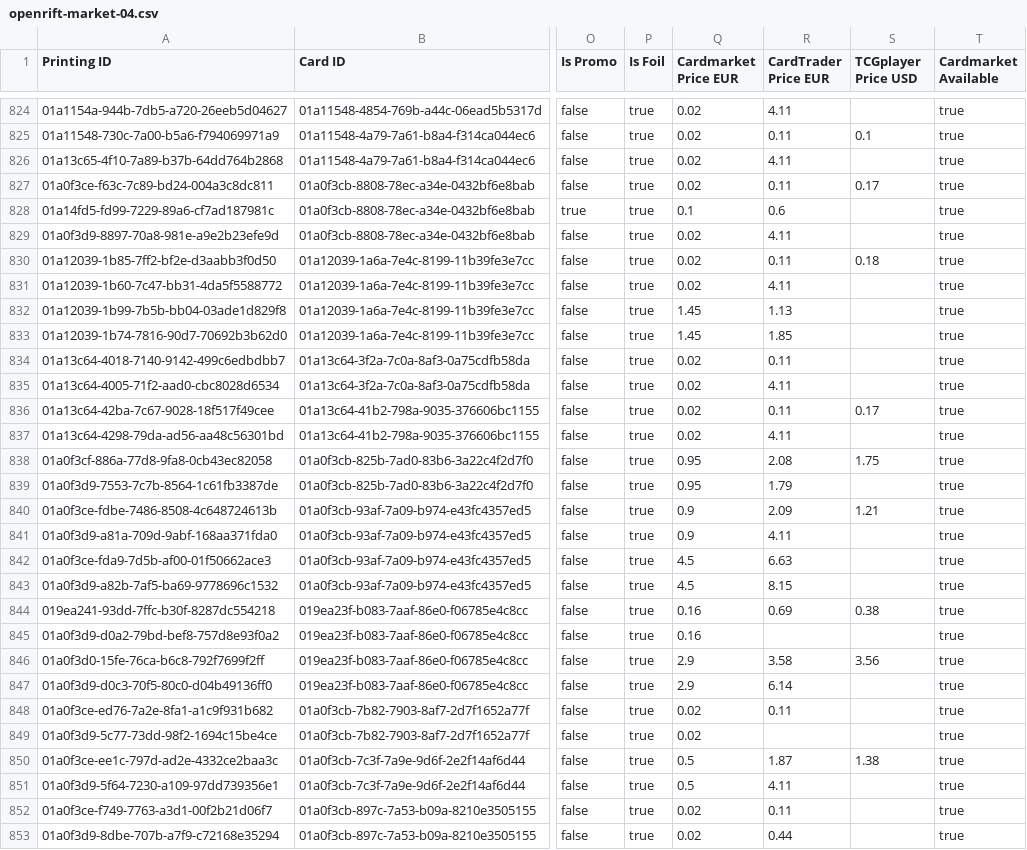
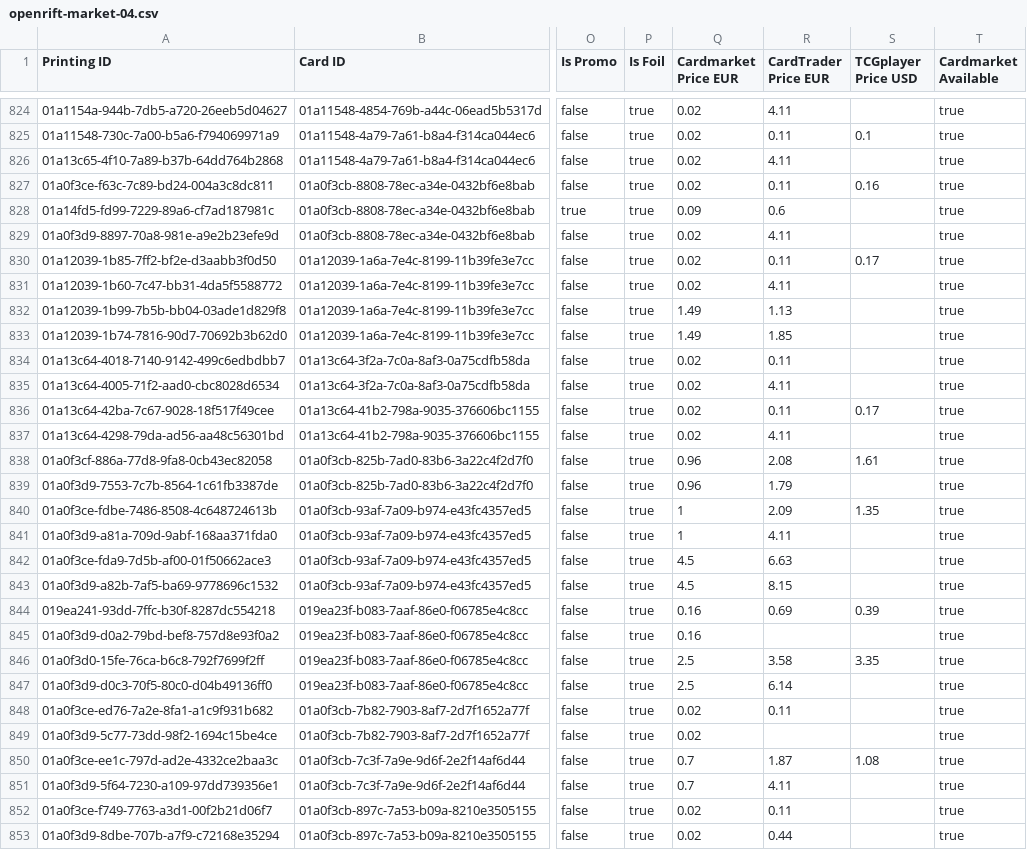
Before and after one commit to Dekanje/tcg_trading, a CSV file: data/openrift-market-04.csv, drawn as a sheet; only a part is shown, gaps mark what is left out; the diff covers the shown part only; the diff names each change by its address in the sheet, - before the commit and + after, or states it on an @@ line.

```diff
--- a/data/openrift-market-04.csv
+++ b/data/openrift-market-04.csv
-S827 (TCGplayer Price USD): 0.17
+S827 (TCGplayer Price USD): 0.16
-Q828 (Cardmarket Price EUR): 0.1
+Q828 (Cardmarket Price EUR): 0.09
-S830 (TCGplayer Price USD): 0.18
+S830 (TCGplayer Price USD): 0.17
-Q832:Q833 (Cardmarket Price EUR): 1.45
+Q832:Q833 (Cardmarket Price EUR): 1.49
-Q838:Q839 (Cardmarket Price EUR): 0.95
+Q838:Q839 (Cardmarket Price EUR): 0.96
-S838 (TCGplayer Price USD): 1.75
+S838 (TCGplayer Price USD): 1.61
-Q840:Q841 (Cardmarket Price EUR): 0.9
+Q840:Q841 (Cardmarket Price EUR): 1
-S840 (TCGplayer Price USD): 1.21
+S840 (TCGplayer Price USD): 1.35
-S844 (TCGplayer Price USD): 0.38
+S844 (TCGplayer Price USD): 0.39
-Q846:Q847 (Cardmarket Price EUR): 2.9
+Q846:Q847 (Cardmarket Price EUR): 2.5
-S846 (TCGplayer Price USD): 3.56
+S846 (TCGplayer Price USD): 3.35
-Q850:Q851 (Cardmarket Price EUR): 0.5
+Q850:Q851 (Cardmarket Price EUR): 0.7
-S850 (TCGplayer Price USD): 1.38
+S850 (TCGplayer Price USD): 1.08
```
Also changed, not shown: 165 edited cells elsewhere in this file, data/openrift-market-05.csv, data/openrift-market-07.csv, 8 other files.
